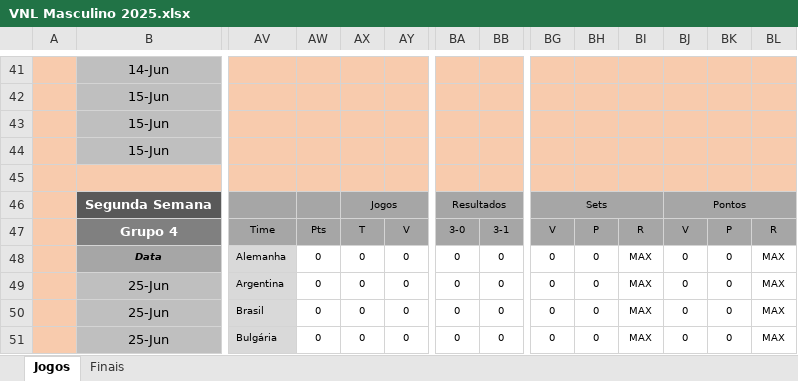
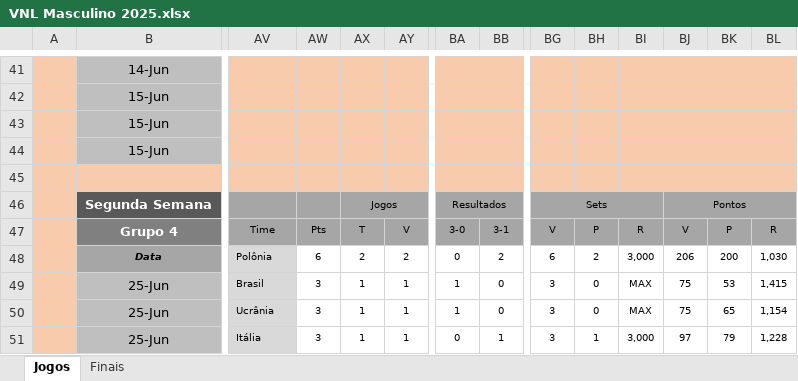
Before and after one commit to maurilyn/volei-planilha-VNL-masculino-2025, an Excel workbook: VNL Masculino 2025.xlsx, sheet Jogos, drawn as a sheet; only a part is shown, gaps mark what is left out; values as stored, in another font and other column widths than the file's, no borders; conditional formats not drawn; the diff covers the shown part only; the diff names each change by its address in the sheet, - before the commit and + after, or states it on an @@ line.

Commit message:
Add files via upload

```diff
--- a/VNL Masculino 2025.xlsx (sheet Jogos)
+++ b/VNL Masculino 2025.xlsx (sheet Jogos)
-AV48: Alemanha
+AV48: Polônia
-AW48: 0
+AW48: 6
-AX48: 0
+AX48: 2
-AY48: 0
+AY48: 2
-BB48: 0
+BB48: 2
-BG48: 0
+BG48: 6
-BH48: 0
+BH48: 2
-BI48: MAX
+BI48: 3,000
-BJ48: 0
+BJ48: 206
-BK48: 0
+BK48: 200
-BL48: MAX
+BL48: 1,030
-AV49: Argentina
+AV49: Brasil
-AW49:AW51: 0
+AW49:AW51: 3
-AX49:AX51: 0
+AX49:AX51: 1
-AY49:AY51: 0
+AY49:AY51: 1
-BA49:BA50: 0
+BA49:BA50: 1
-BG49:BG51: 0
+BG49:BG51: 3
-BJ49:BJ50: 0
+BJ49:BJ50: 75
-BK49: 0
+BK49: 53
-BL49: MAX
+BL49: 1,415
-AV50: Brasil
+AV50: Ucrânia
-BK50: 0
+BK50: 65
-BL50: MAX
+BL50: 1,154
-AV51: Bulgária
+AV51: Itália
-BB51: 0
+BB51: 1
-BH51: 0
+BH51: 1
-BI51: MAX
+BI51: 3,000
-BJ51: 0
+BJ51: 97
-BK51: 0
+BK51: 79
-BL51: MAX
+BL51: 1,228
```
Also changed, not shown: 13 added rows, 13 removed rows, 450 edited cells and cell formats elsewhere in this sheet, sheet Finais, formulas that keep their value, hidden cells.
